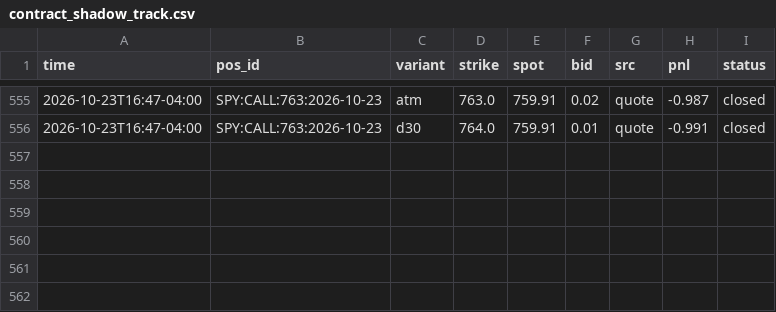
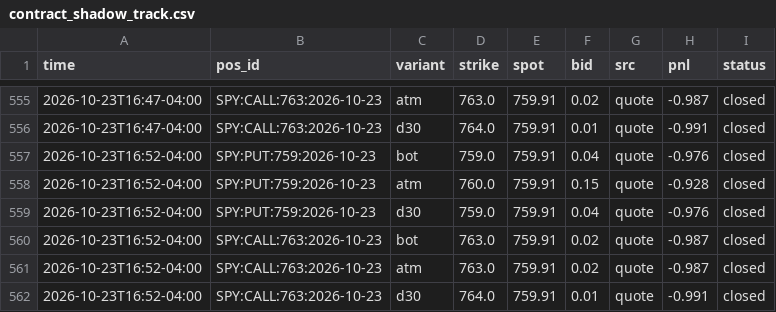
Before and after one commit to anwaralnayri1411-source/spx-bot, a CSV file: contract_shadow_track.csv, drawn as a sheet; only a part is shown, gaps mark what is left out.

Commit message:
contract shadow log

```diff
--- a/contract_shadow_track.csv
+++ b/contract_shadow_track.csv
@@ -556 +556,7 @@ time,pos_id,variant,strike,spot,bid,src,pnl,status
 2026-10-23T16:47-04:00,SPY:CALL:763:2026-10-23,d30,764.0,759.91,0.01,quote,-0.991,closed
+2026-10-23T16:52-04:00,SPY:PUT:759:2026-10-23,bot,759.0,759.91,0.04,quote,-0.976,closed
+2026-10-23T16:52-04:00,SPY:PUT:759:2026-10-23,atm,760.0,759.91,0.15,quote,-0.928,closed
+2026-10-23T16:52-04:00,SPY:PUT:759:2026-10-23,d30,759.0,759.91,0.04,quote,-0.976,closed
+2026-10-23T16:52-04:00,SPY:CALL:763:2026-10-23,bot,763.0,759.91,0.02,quote,-0.987,closed
+2026-10-23T16:52-04:00,SPY:CALL:763:2026-10-23,atm,763.0,759.91,0.02,quote,-0.987,closed
+2026-10-23T16:52-04:00,SPY:CALL:763:2026-10-23,d30,764.0,759.91,0.01,quote,-0.991,closed
```
Also changed, not shown: 2 other files.
